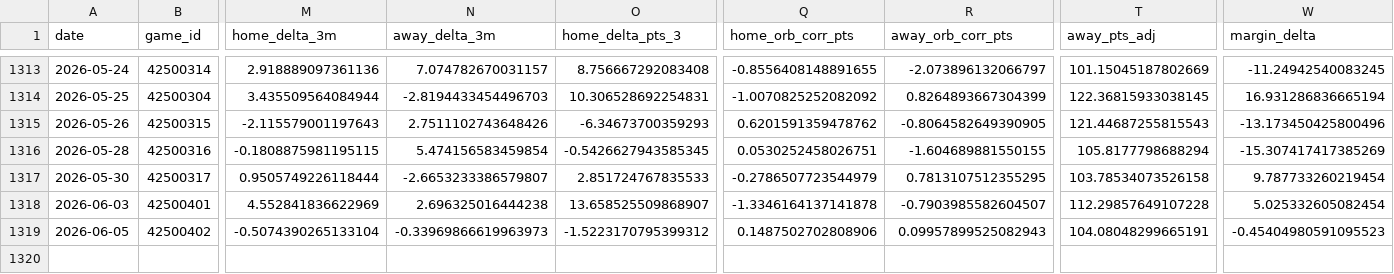
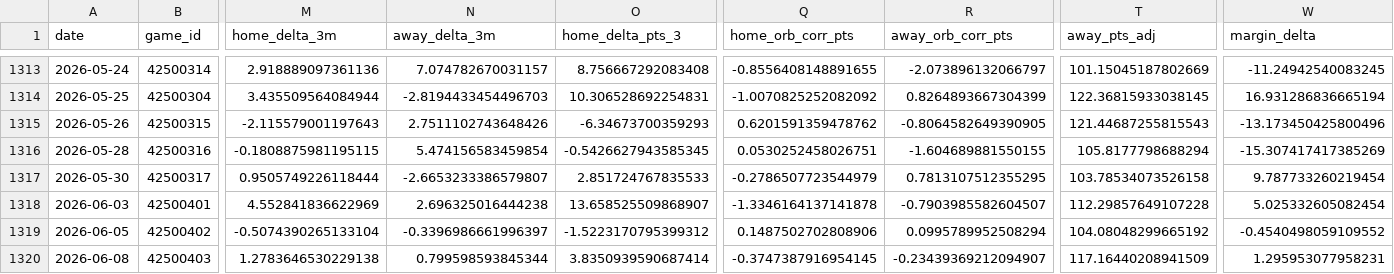
Before and after one commit to entropyisrude/nba-luck-adjustment, a CSV file: data/adjusted_games.csv, drawn as a sheet; only a part is shown, gaps mark what is left out; rows hold the shown columns only; the diff names each change by its address in the sheet, - before the commit and + after, or states it on an @@ line.

```diff
--- a/data/adjusted_games.csv
+++ b/data/adjusted_games.csv
-N1319 (away_delta_3m): -0.33969866619963973
+N1319 (away_delta_3m): -0.3396986661996397
-R1319 (away_orb_corr_pts): 0.09957899525082943
+R1319 (away_orb_corr_pts): 0.0995789952508294
-T1319 (away_pts_adj): 104.08048299665191
+T1319 (away_pts_adj): 104.08048299665192
-W1319 (margin_delta): -0.45404980591095523
+W1319 (margin_delta): -0.4540498059109552
+row 1320: 2026-06-08 | 42500403 | 1.2783646530229138 | 0.799598593845344 | 3.8350939590687414 | -0.3747387916954145 | -0.23439369212094907 | 117.16440208941509 | 1.295953077958231
```
Also changed, not shown: 11 other files.
